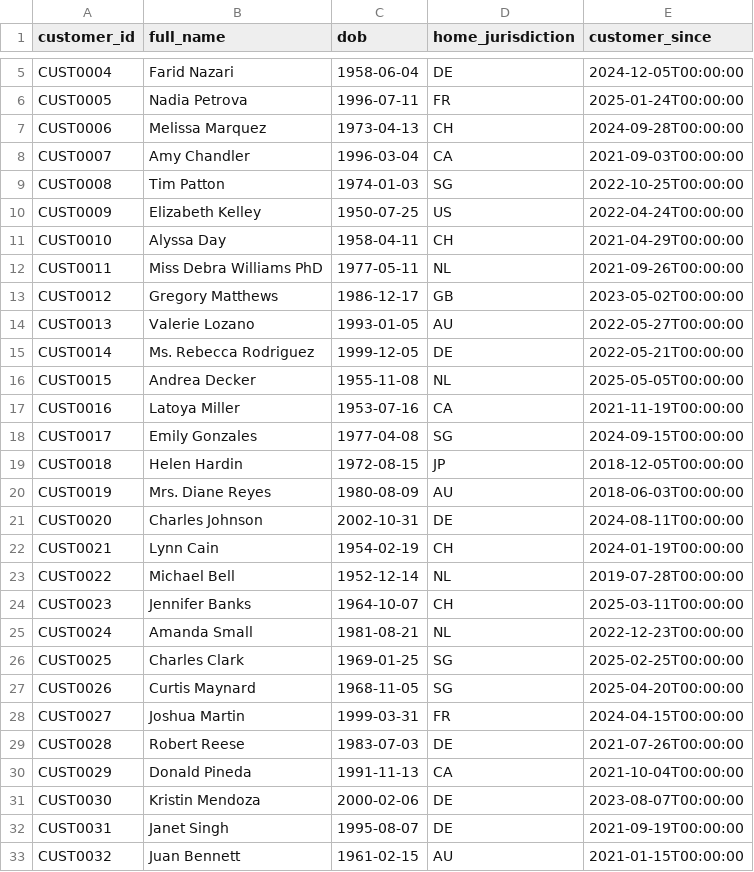
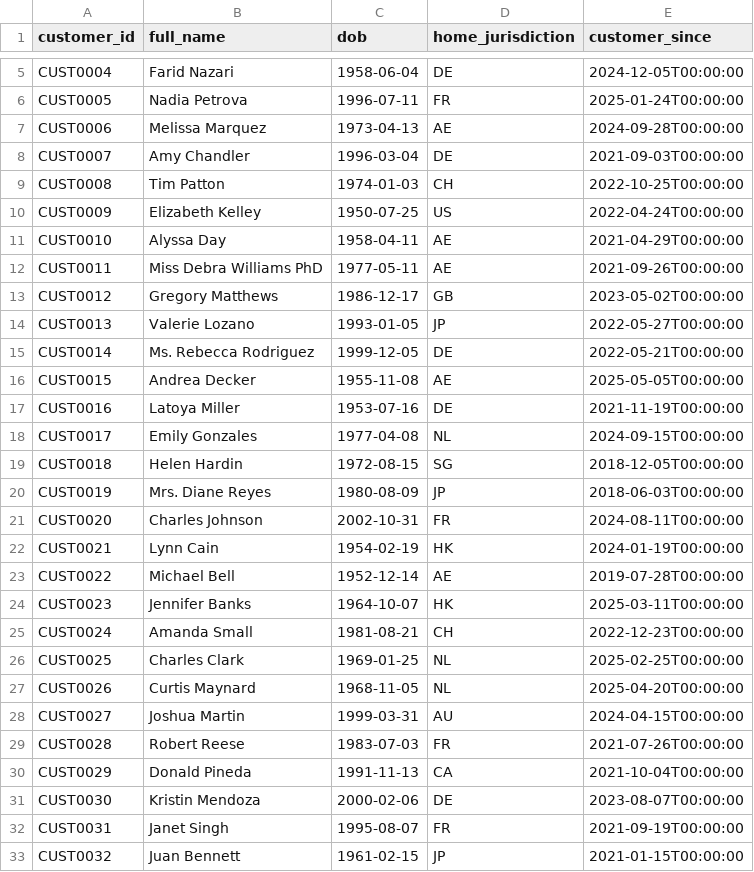
Before and after one commit to beichha72-afk/Transaction-AML-Project, a CSV file: data/customers.csv, drawn as a sheet; only a part is shown, gaps mark what is left out; the diff covers the shown part only.

```diff
--- a/data/customers.csv
+++ b/data/customers.csv
@@ -6,28 +6,28 @@ CUST0004,Farid Nazari,1958-06-04,DE,2024-12-05T00:00:00
 CUST0005,Nadia Petrova,1996-07-11,FR,2025-01-24T00:00:00
-CUST0006,Melissa Marquez,1973-04-13,CH,2024-09-28T00:00:00
-CUST0007,Amy Chandler,1996-03-04,CA,2021-09-03T00:00:00
-CUST0008,Tim Patton,1974-01-03,SG,2022-10-25T00:00:00
+CUST0006,Melissa Marquez,1973-04-13,AE,2024-09-28T00:00:00
+CUST0007,Amy Chandler,1996-03-04,DE,2021-09-03T00:00:00
+CUST0008,Tim Patton,1974-01-03,CH,2022-10-25T00:00:00
 CUST0009,Elizabeth Kelley,1950-07-25,US,2022-04-24T00:00:00
-CUST0010,Alyssa Day,1958-04-11,CH,2021-04-29T00:00:00
-CUST0011,Miss Debra Williams PhD,1977-05-11,NL,2021-09-26T00:00:00
+CUST0010,Alyssa Day,1958-04-11,AE,2021-04-29T00:00:00
+CUST0011,Miss Debra Williams PhD,1977-05-11,AE,2021-09-26T00:00:00
 CUST0012,Gregory Matthews,1986-12-17,GB,2023-05-02T00:00:00
-CUST0013,Valerie Lozano,1993-01-05,AU,2022-05-27T00:00:00
+CUST0013,Valerie Lozano,1993-01-05,JP,2022-05-27T00:00:00
 CUST0014,Ms. Rebecca Rodriguez,1999-12-05,DE,2022-05-21T00:00:00
-CUST0015,Andrea Decker,1955-11-08,NL,2025-05-05T00:00:00
-CUST0016,Latoya Miller,1953-07-16,CA,2021-11-19T00:00:00
-CUST0017,Emily Gonzales,1977-04-08,SG,2024-09-15T00:00:00
-CUST0018,Helen Hardin,1972-08-15,JP,2018-12-05T00:00:00
-CUST0019,Mrs. Diane Reyes,1980-08-09,AU,2018-06-03T00:00:00
-CUST0020,Charles Johnson,2002-10-31,DE,2024-08-11T00:00:00
-CUST0021,Lynn Cain,1954-02-19,CH,2024-01-19T00:00:00
-CUST0022,Michael Bell,1952-12-14,NL,2019-07-28T00:00:00
-CUST0023,Jennifer Banks,1964-10-07,CH,2025-03-11T00:00:00
-CUST0024,Amanda Small,1981-08-21,NL,2022-12-23T00:00:00
-CUST0025,Charles Clark,1969-01-25,SG,2025-02-25T00:00:00
-CUST0026,Curtis Maynard,1968-11-05,SG,2025-04-20T00:00:00
-CUST0027,Joshua Martin,1999-03-31,FR,2024-04-15T00:00:00
-CUST0028,Robert Reese,1983-07-03,DE,2021-07-26T00:00:00
+CUST0015,Andrea Decker,1955-11-08,AE,2025-05-05T00:00:00
+CUST0016,Latoya Miller,1953-07-16,DE,2021-11-19T00:00:00
+CUST0017,Emily Gonzales,1977-04-08,NL,2024-09-15T00:00:00
+CUST0018,Helen Hardin,1972-08-15,SG,2018-12-05T00:00:00
+CUST0019,Mrs. Diane Reyes,1980-08-09,JP,2018-06-03T00:00:00
+CUST0020,Charles Johnson,2002-10-31,FR,2024-08-11T00:00:00
+CUST0021,Lynn Cain,1954-02-19,HK,2024-01-19T00:00:00
+CUST0022,Michael Bell,1952-12-14,AE,2019-07-28T00:00:00
+CUST0023,Jennifer Banks,1964-10-07,HK,2025-03-11T00:00:00
+CUST0024,Amanda Small,1981-08-21,CH,2022-12-23T00:00:00
+CUST0025,Charles Clark,1969-01-25,NL,2025-02-25T00:00:00
+CUST0026,Curtis Maynard,1968-11-05,NL,2025-04-20T00:00:00
+CUST0027,Joshua Martin,1999-03-31,AU,2024-04-15T00:00:00
+CUST0028,Robert Reese,1983-07-03,FR,2021-07-26T00:00:00
 CUST0029,Donald Pineda,1991-11-13,CA,2021-10-04T00:00:00
 CUST0030,Kristin Mendoza,2000-02-06,DE,2023-08-07T00:00:00
-CUST0031,Janet Singh,1995-08-07,DE,2021-09-19T00:00:00
-CUST0032,Juan Bennett,1961-02-15,AU,2021-01-15T00:00:00
+CUST0031,Janet Singh,1995-08-07,FR,2021-09-19T00:00:00
+CUST0032,Juan Bennett,1961-02-15,JP,2021-01-15T00:00:00
```
Also changed, not shown: 82 edited cells elsewhere in this file, data/jurisdictions.csv, data/transactions.csv, 3 other files.
